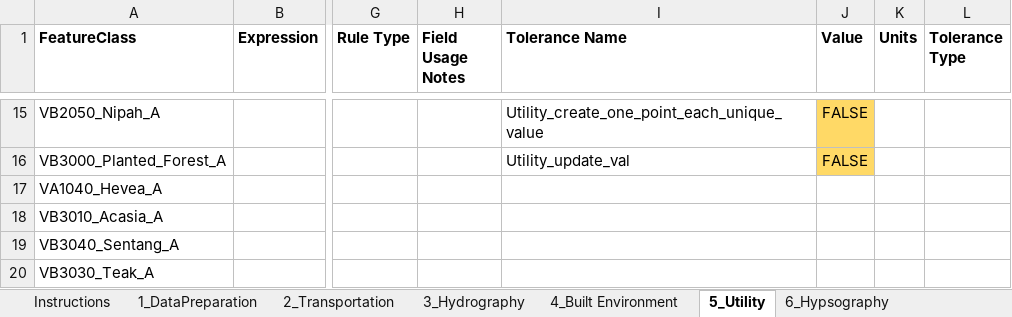
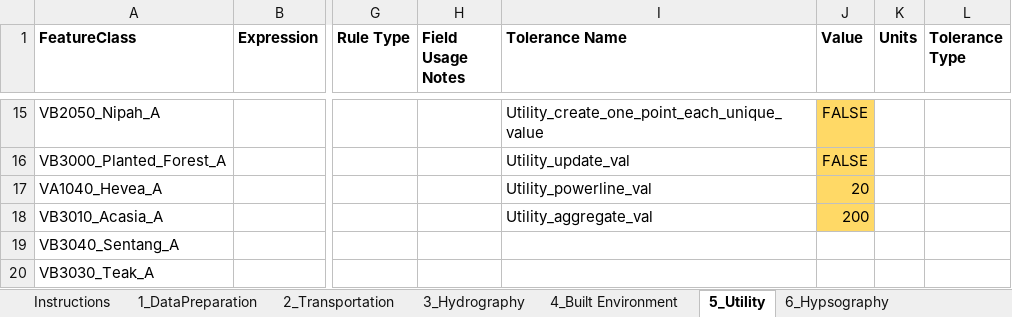
Before and after one commit to ImranAhsan15/Dev_Gencarto_100K, an Excel workbook: GeneralizationRules100K.xlsx, sheet 5_Utility, drawn as a sheet; only a part is shown, gaps mark what is left out; values as stored, in another font and other column widths than the file's, no borders; the diff names each change by its address in the sheet, - before the commit and + after, or states it on an @@ line.

Commit message:
updated_excel

```diff
--- a/GeneralizationRules100K.xlsx (sheet 5_Utility)
+++ b/GeneralizationRules100K.xlsx (sheet 5_Utility)
-I17 (Tolerance Name): (empty)
+I17 (Tolerance Name): Utility_powerline_val
-J17 (Value): (empty)
+J17 (Value): 20
-J17:J18 fill: none
+J17:J18 fill: #FFD966
-I18 (Tolerance Name): (empty)
+I18 (Tolerance Name): Utility_aggregate_val
-J18 (Value): (empty)
+J18 (Value): 200
```
Also changed, not shown: sheet 1_DataPreparation.
